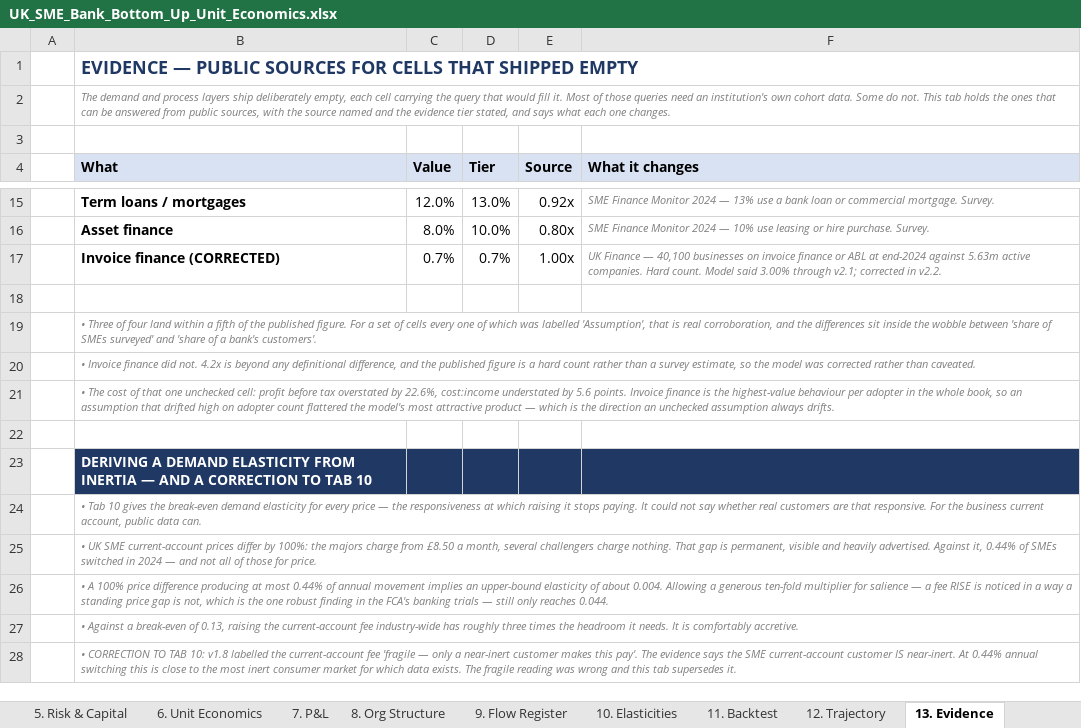
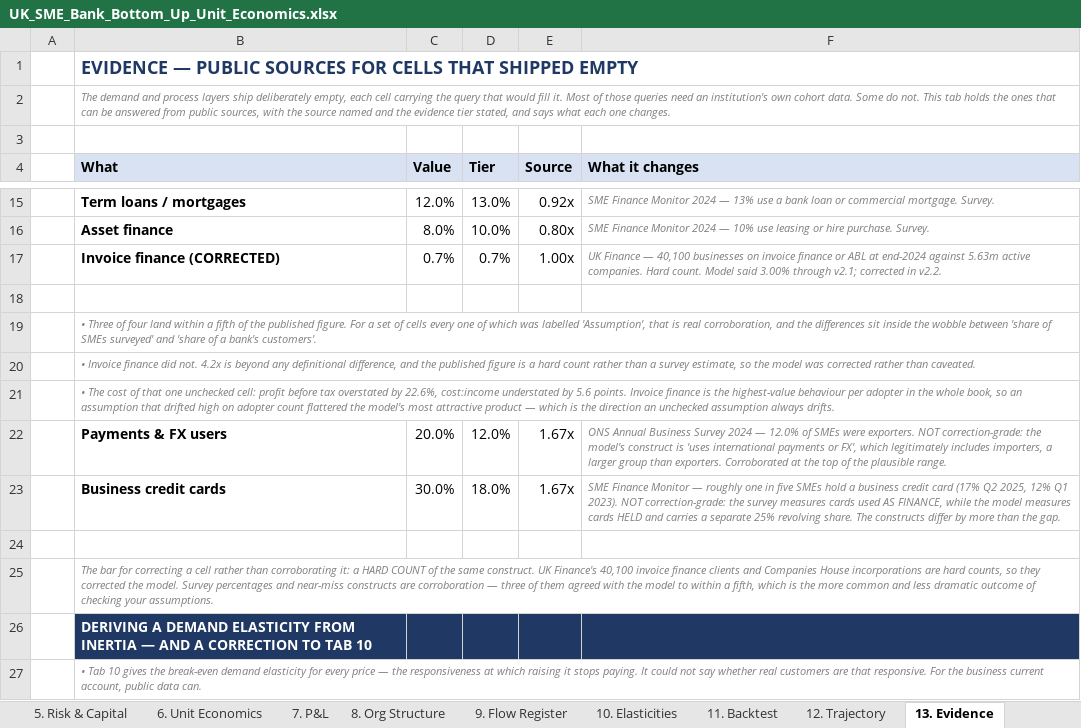
Before and after one commit to tmth-studio/sme-bank-models, an Excel workbook: UK_SME_Bank_Bottom_Up_Unit_Economics.xlsx, sheet 13. Evidence, drawn as a sheet; only a part is shown, gaps mark what is left out; the shorter side is filled out with more unchanged rows; values as stored, in another font and other column widths than the file's, no borders; the diff names each change by its address in the sheet, - before the commit and + after, or states it on an @@ line.

```diff
--- a/UK_SME_Bank_Bottom_Up_Unit_Economics.xlsx (sheet 13. Evidence)
+++ b/UK_SME_Bank_Bottom_Up_Unit_Economics.xlsx (sheet 13. Evidence)
+row 22:  | Payments & FX users | 20.0% | 12.0% | 1.67x | ONS Annual Business Survey 2024 — 12.0% of SMEs were exporters. NOT correction-grade: the model's construct is 'uses international payments or FX', which legitimately includes importers, a larger group than exporters. Corroborated at the top of the plausible range.
+row 23:  | Business credit cards | 30.0% | 18.0% | 1.67x | SME Finance Monitor — roughly one in five SMEs hold a business credit card (17% Q2 2025, 12% Q1 2023). NOT correction-grade: the survey measures cards used AS FINANCE, while the model measures cards HELD and carries a separate 25% revolving share. The constructs differ by more than the gap.
+row 25:  | The bar for correcting a cell rather than corroborating it: a HARD COUNT of the same construct. UK Finance's 40,100 invoice finance clients and Companies House incorporations are hard counts, so they corrected the model. Survey percentages and near-miss constructs are corroboration — three of them agreed with the model to within a fifth, which is the more common and less dramatic outcome of checking your assumptions.
```
Also changed, not shown: sheet 10. Elasticities, sheet Guide, 1 other file.
